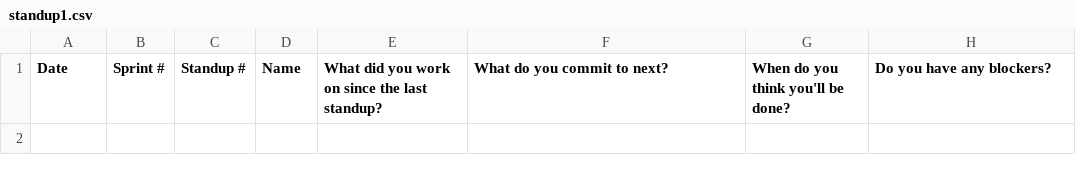
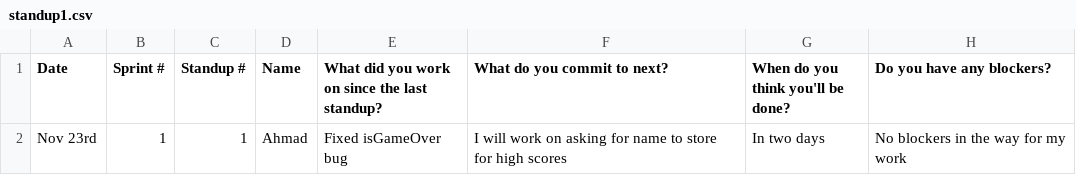
Before and after one commit to battajes/ThreeMusketeers2, a CSV file: doc/s1/standups/standup1.csv, drawn as a sheet.

Commit message:
first update

```diff
--- a/doc/s1/standups/standup1.csv
+++ b/doc/s1/standups/standup1.csv
@@ -1 +1,2 @@
 Date, Sprint #, Standup #, Name, What did you work on since the last standup?, What do you commit to next?, When do you think you'll be done?, Do you have any blockers?
+Nov 23rd,1,1,Ahmad,Fixed isGameOver bug,I will work on asking for name to store for high scores,In two days,No blockers in the way for my work
```
